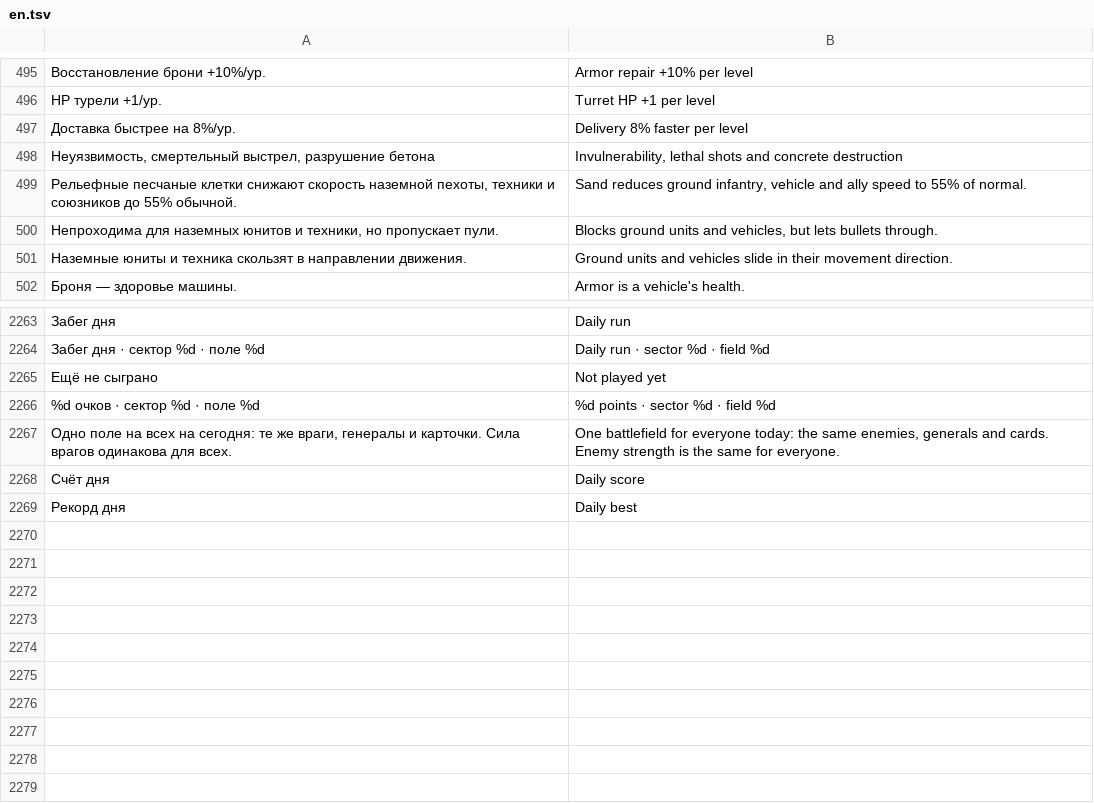
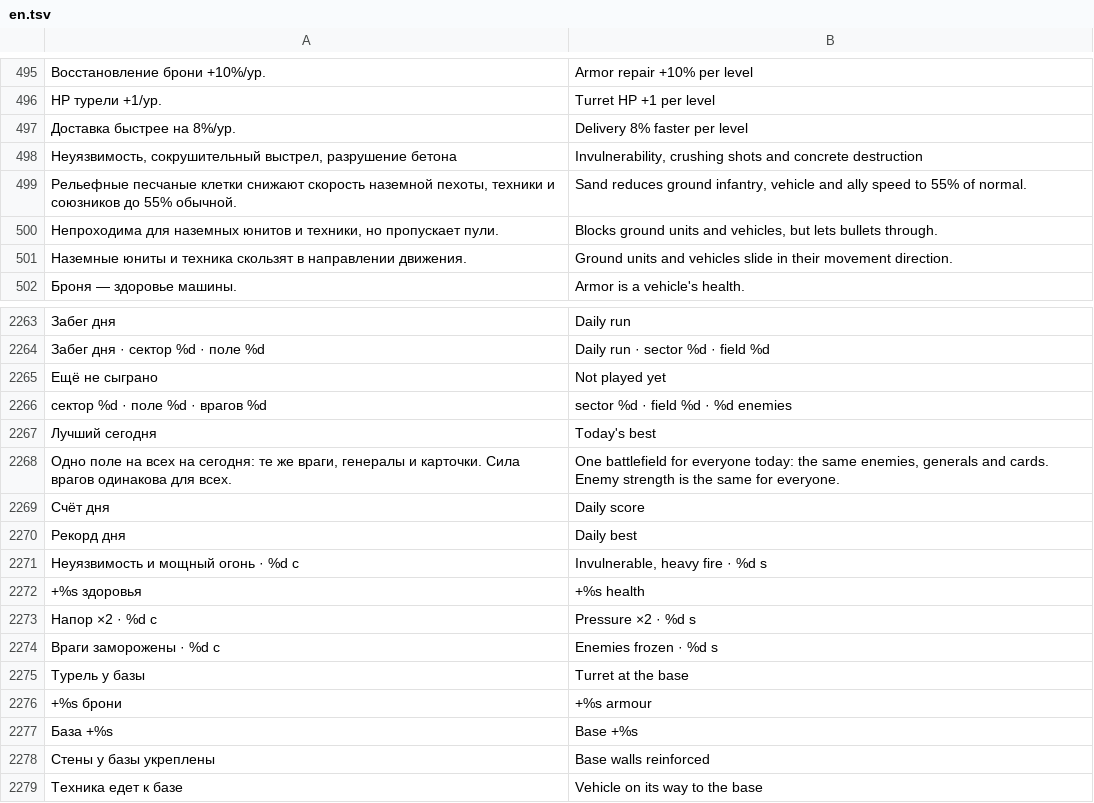
Before and after one commit to sashabrave/tank-city, a TSV file: data/locales/en.tsv, drawn as a sheet; only a part is shown, gaps mark what is left out; the diff names each change by its address in the sheet, - before the commit and + after, or states it on an @@ line.

```diff
--- a/data/locales/en.tsv
+++ b/data/locales/en.tsv
-A498: Неуязвимость, смертельный выстрел, разрушение…
+A498: Неуязвимость, сокрушительный выстрел, разрушение…
-B498: Invulnerability, lethal shots and…
+B498: Invulnerability, crushing shots and…
-A2266: %d очков · сектор %d · поле %d
+A2266: сектор %d · поле %d · врагов %d
-B2266: %d points · sector %d · field %d
+B2266: sector %d · field %d · %d enemies
+row 2267: Лучший сегодня | Today's best
+row 2271: Неуязвимость и мощный огонь · %d с | Invulnerable, heavy fire · %d s
+row 2272: +%s здоровья | +%s health
+row 2273: Напор ×2 · %d с | Pressure ×2 · %d s
+row 2274: Враги заморожены · %d с | Enemies frozen · %d s
+row 2275: Турель у базы | Turret at the base
+row 2276: +%s брони | +%s armour
+row 2277: База +%s | Base +%s
+row 2278: Стены у базы укреплены | Base walls reinforced
+row 2279: Техника едет к базе | Vehicle on its way to the base
```
Also changed, not shown: 13 other files.
